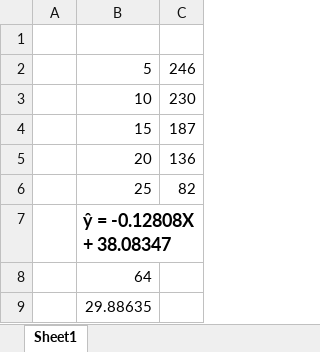
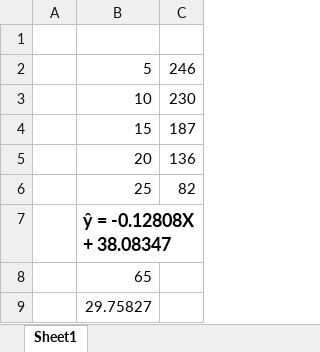
Before and after one commit to Phil-Liao/Honeydew_Picker, an Excel workbook: test_results.xlsx, sheet Sheet1, drawn as a sheet; values as stored, in another font and other column widths than the file's, no borders; the diff names each change by its address in the sheet, - before the commit and + after, or states it on an @@ line.

Commit message:
Data change

```diff
--- a/test_results.xlsx (sheet Sheet1)
+++ b/test_results.xlsx (sheet Sheet1)
-B8: 64
+B8: 65
-B9: 29.88635
+B9: 29.75827
```
